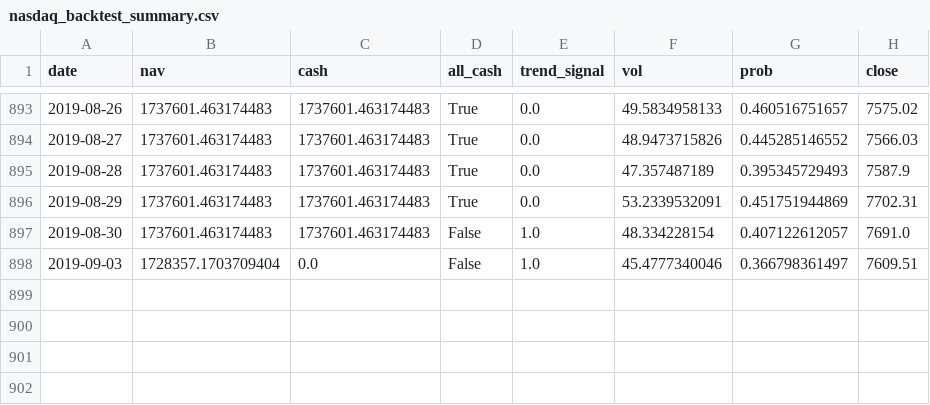
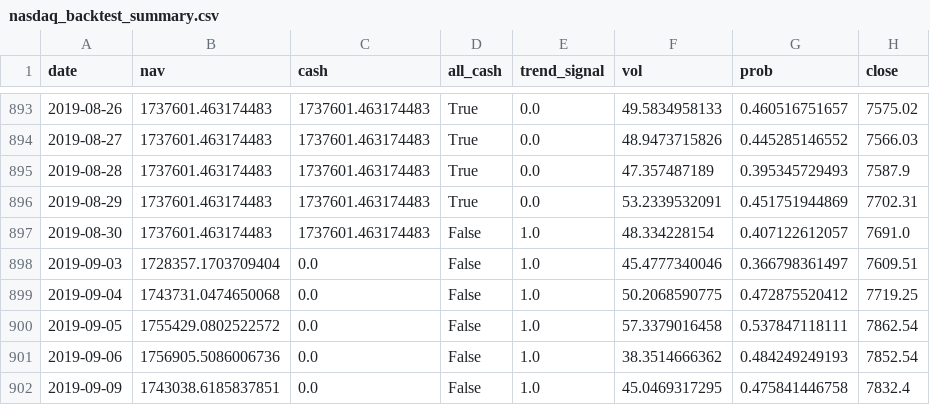
Before and after one commit to zhaoy99/outputs, a CSV file: nasdaq/nasdaq_backtest_summary.csv, drawn as a sheet; only a part is shown, gaps mark what is left out.

```diff
--- a/nasdaq/nasdaq_backtest_summary.csv
+++ b/nasdaq/nasdaq_backtest_summary.csv
@@ -898 +898,5 @@ date,nav,cash,all_cash,trend_signal,vol,prob,close
 2019-09-03,1728357.1703709404,0.0,False,1.0,45.4777340046,0.366798361497,7609.51
+2019-09-04,1743731.0474650068,0.0,False,1.0,50.2068590775,0.472875520412,7719.25
+2019-09-05,1755429.0802522572,0.0,False,1.0,57.3379016458,0.537847118111,7862.54
+2019-09-06,1756905.5086006736,0.0,False,1.0,38.3514666362,0.484249249193,7852.54
+2019-09-09,1743038.6185837851,0.0,False,1.0,45.0469317295,0.475841446758,7832.4
```
Also changed, not shown: nasdaq/nasdaq.2018-01-01.rtn.csv, nasdaq/nasdaq.index.metrics.csv, 4 other files.
